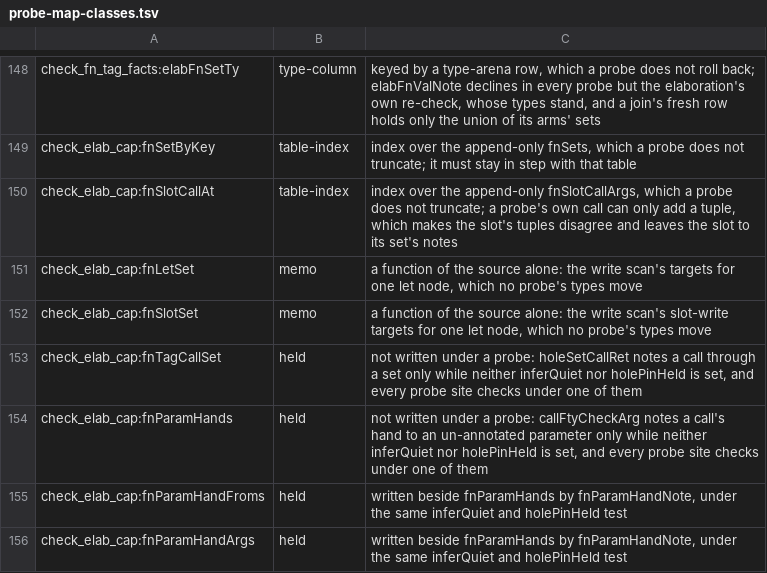
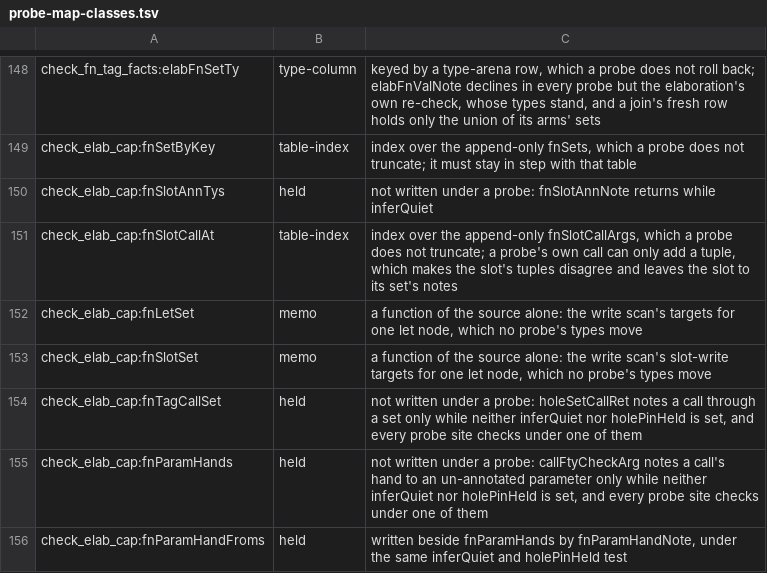
Before and after one commit to voces/vl, a TSV file: scripts/probe-map-classes.tsv, drawn as a sheet; only a part is shown, gaps mark what is left out; the shorter side is filled out with more unchanged rows.

```diff
--- a/scripts/probe-map-classes.tsv
+++ b/scripts/probe-map-classes.tsv
@@ -149,2 +149,3 @@ check_fn_tag_facts:elabFnSetTy	type-column	keyed by a type-arena row, which a pr
 check_elab_cap:fnSetByKey	table-index	index over the append-only fnSets, which a probe does not truncate; it must stay in step with that table
+check_elab_cap:fnSlotAnnTys	held	not written under a probe: fnSlotAnnNote returns while inferQuiet
 check_elab_cap:fnSlotCallAt	table-index	index over the append-only fnSlotCallArgs, which a probe does not truncate; a probe's own call can only add a tuple, which makes the slot's tuples disagree and leaves the slot to its set's notes
```
Also changed, not shown: 6 other files.
